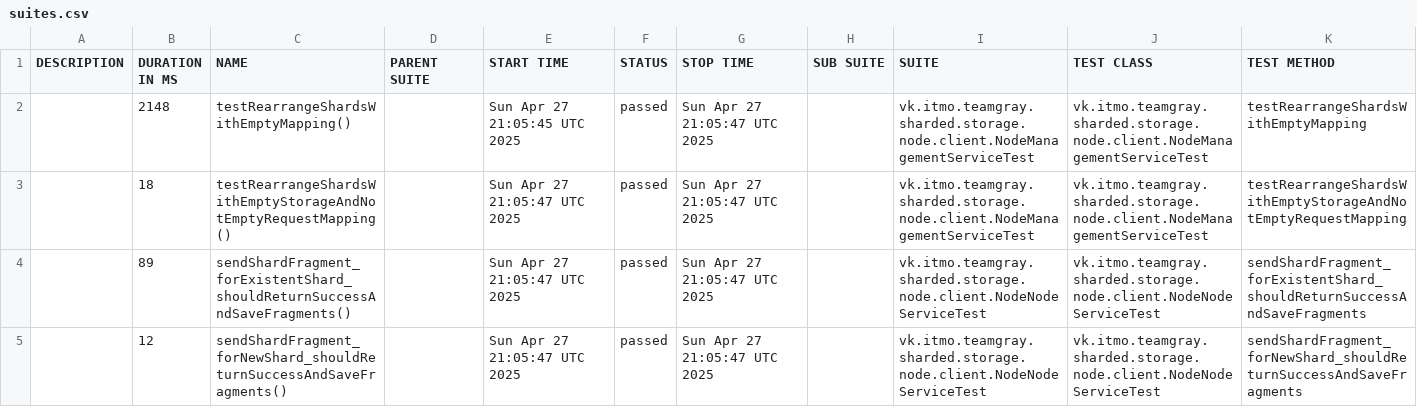
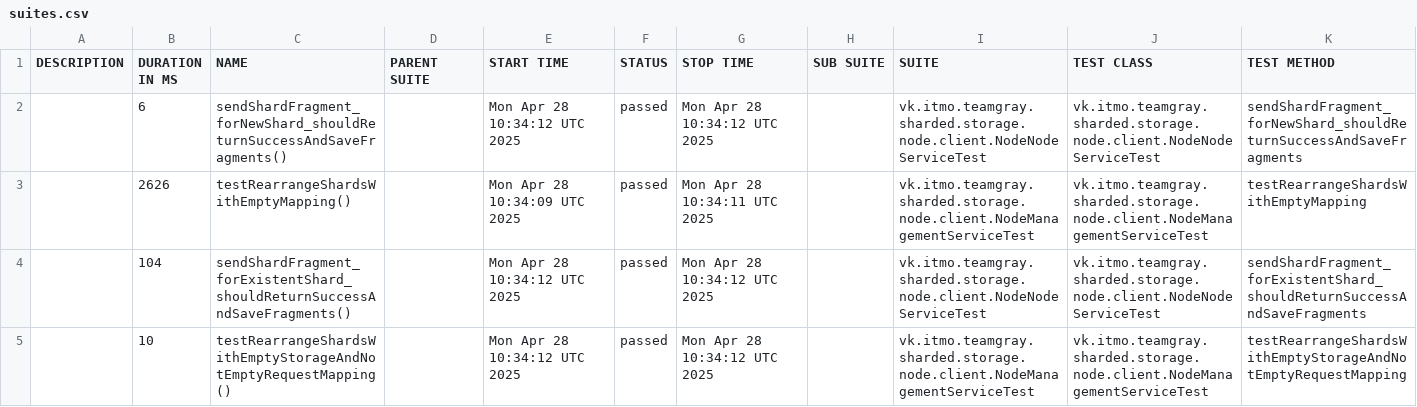
Before and after one commit to Team-Gray-ITMO/sharded-storage, a CSV file: data/suites.csv, drawn as a sheet.

```diff
--- a/data/suites.csv
+++ b/data/suites.csv
@@ -1,5 +1,5 @@
 "DESCRIPTION","DURATION IN MS","NAME","PARENT SUITE","START TIME","STATUS","STOP TIME","SUB SUITE","SUITE","TEST CLASS","TEST METHOD"
-"","2148","testRearrangeShardsWithEmptyMapping()","","Sun Apr 27 21:05:45 UTC 2025","passed","Sun Apr 27 21:05:47 UTC 2025","","vk.itmo.teamgray.sharded.storage.node.client.NodeManagementServiceTest","vk.itmo.teamgray.sharded.storage.node.client.NodeManagementServiceTest","testRearrangeShardsWithEmptyMapping"
-"","18","testRearrangeShardsWithEmptyStorageAndNotEmptyRequestMapping()","","Sun Apr 27 21:05:47 UTC 2025","passed","Sun Apr 27 21:05:47 UTC 2025","","vk.itmo.teamgray.sharded.storage.node.client.NodeManagementServiceTest","vk.itmo.teamgray.sharded.storage.node.client.NodeManagementServiceTest","testRearrangeShardsWithEmptyStorageAndNotEmptyRequestMapping"
-"","89","sendShardFragment_forExistentShard_shouldReturnSuccessAndSaveFragments()","","Sun Apr 27 21:05:47 UTC 2025","passed","Sun Apr 27 21:05:47 UTC 2025","","vk.itmo.teamgray.sharded.storage.node.client.NodeNodeServiceTest","vk.itmo.teamgray.sharded.storage.node.client.NodeNodeServiceTest","sendShardFragment_forExistentShard_shouldReturnSuccessAndSaveFragments"
-"","12","sendShardFragment_forNewShard_shouldReturnSuccessAndSaveFragments()","","Sun Apr 27 21:05:47 UTC 2025","passed","Sun Apr 27 21:05:47 UTC 2025","","vk.itmo.teamgray.sharded.storage.node.client.NodeNodeServiceTest","vk.itmo.teamgray.sharded.storage.node.client.NodeNodeServiceTest","sendShardFragment_forNewShard_shouldReturnSuccessAndSaveFragments"
+"","6","sendShardFragment_forNewShard_shouldReturnSuccessAndSaveFragments()","","Mon Apr 28 10:34:12 UTC 2025","passed","Mon Apr 28 10:34:12 UTC 2025","","vk.itmo.teamgray.sharded.storage.node.client.NodeNodeServiceTest","vk.itmo.teamgray.sharded.storage.node.client.NodeNodeServiceTest","sendShardFragment_forNewShard_shouldReturnSuccessAndSaveFragments"
+"","2626","testRearrangeShardsWithEmptyMapping()","","Mon Apr 28 10:34:09 UTC 2025","passed","Mon Apr 28 10:34:11 UTC 2025","","vk.itmo.teamgray.sharded.storage.node.client.NodeManagementServiceTest","vk.itmo.teamgray.sharded.storage.node.client.NodeManagementServiceTest","testRearrangeShardsWithEmptyMapping"
+"","104","sendShardFragment_forExistentShard_shouldReturnSuccessAndSaveFragments()","","Mon Apr 28 10:34:12 UTC 2025","passed","Mon Apr 28 10:34:12 UTC 2025","","vk.itmo.teamgray.sharded.storage.node.client.NodeNodeServiceTest","vk.itmo.teamgray.sharded.storage.node.client.NodeNodeServiceTest","sendShardFragment_forExistentShard_shouldReturnSuccessAndSaveFragments"
+"","10","testRearrangeShardsWithEmptyStorageAndNotEmptyRequestMapping()","","Mon Apr 28 10:34:12 UTC 2025","passed","Mon Apr 28 10:34:12 UTC 2025","","vk.itmo.teamgray.sharded.storage.node.client.NodeManagementServiceTest","vk.itmo.teamgray.sharded.storage.node.client.NodeManagementServiceTest","testRearrangeShardsWithEmptyStorageAndNotEmptyRequestMapping"
```
Also changed, not shown: 22 other files.
